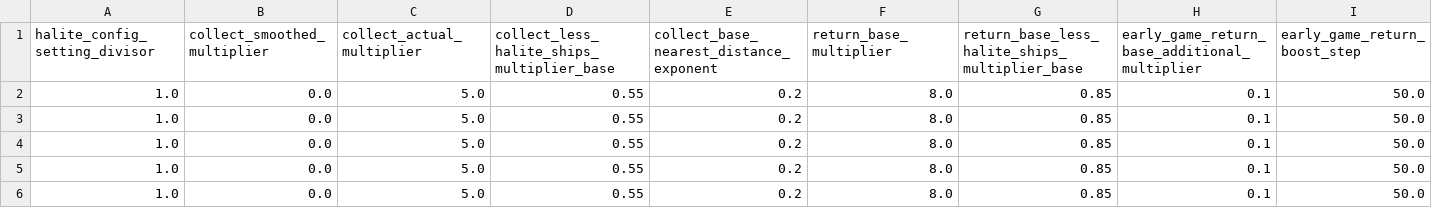
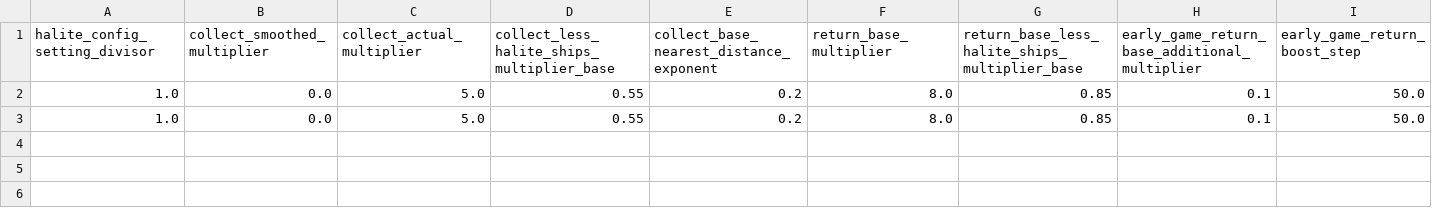
Before and after one commit to ttvand/Halite, a CSV file: Rule agents/Rule based with evolution VIII/config_settings_scores.csv, drawn as a sheet; only a part is shown; rows hold the shown columns only; the diff names each change by its address in the sheet, - before the commit and + after, or states it on an @@ line.

```diff
--- a/Rule agents/Rule based with evolution VIII/config_settings_scores.csv
+++ b/Rule agents/Rule based with evolution VIII/config_settings_scores.csv
-row 3: 1.0 | 0.0 | 5.0 | 0.55 | 0.2 | 8.0 | 0.85 | 0.1 | 50.0
-row 5: 1.0 | 0.0 | 5.0 | 0.55 | 0.2 | 8.0 | 0.85 | 0.1 | 50.0
-row 6: 1.0 | 0.0 | 5.0 | 0.55 | 0.2 | 8.0 | 0.85 | 0.1 | 50.0
```
Also changed, not shown: Rule agents/Rule based with evolution VIII/self_play_experience.csv, 6 other files.
